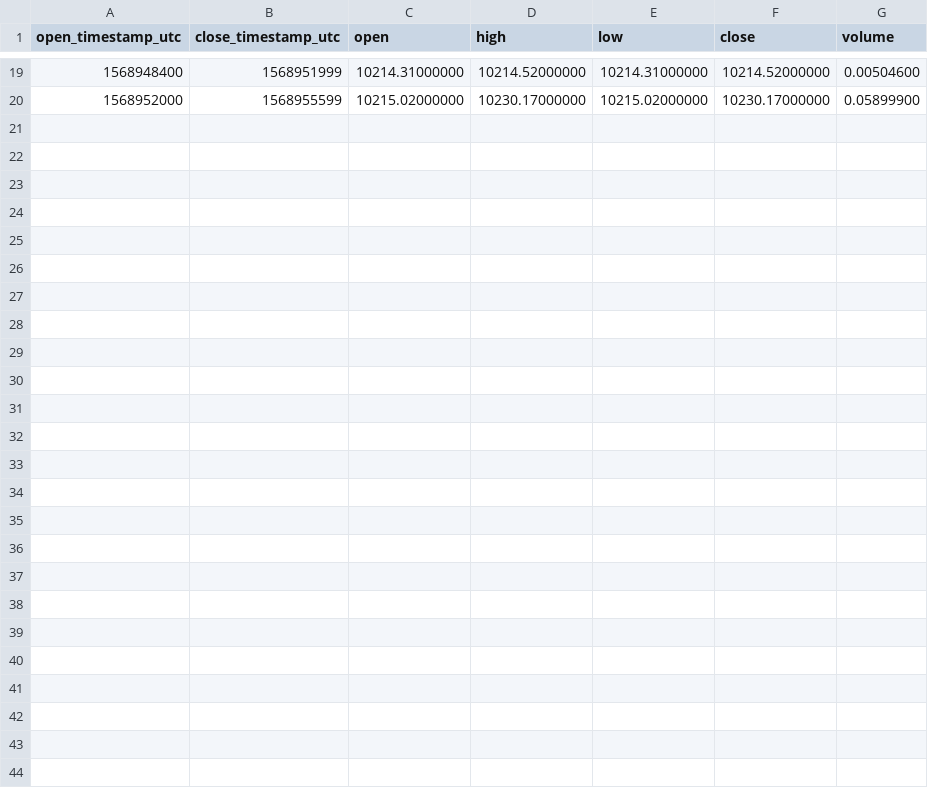
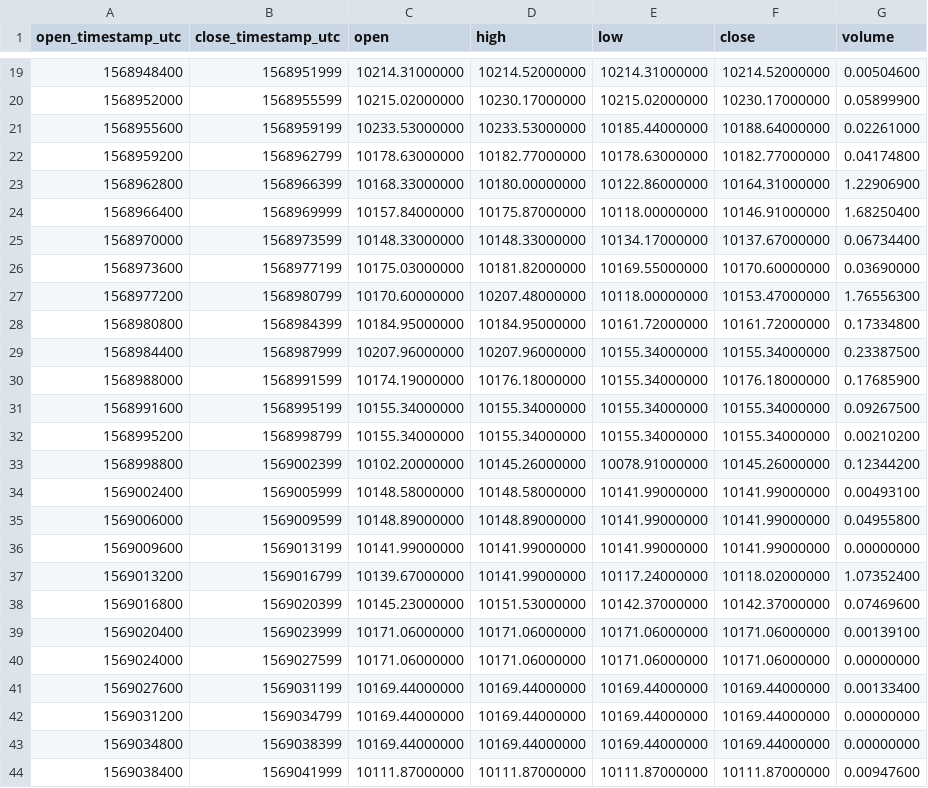
Before and after one commit to cryptobigbro/binance-BTCBUSD, a CSV file: binance-BTCBUSD-1h.csv, drawn as a sheet; only a part is shown, gaps mark what is left out; the diff names each change by its address in the sheet, - before the commit and + after, or states it on an @@ line.

Commit message:
Update OHLCV data.

```diff
--- a/binance-BTCBUSD-1h.csv
+++ b/binance-BTCBUSD-1h.csv
+row 21: 1568955600 | 1568959199 | 10233.53000000 | 10233.53000000 | 10185.44000000 | 10188.64000000 | 0.02261000
+row 22: 1568959200 | 1568962799 | 10178.63000000 | 10182.77000000 | 10178.63000000 | 10182.77000000 | 0.04174800
+row 23: 1568962800 | 1568966399 | 10168.33000000 | 10180.00000000 | 10122.86000000 | 10164.31000000 | 1.22906900
+row 24: 1568966400 | 1568969999 | 10157.84000000 | 10175.87000000 | 10118.00000000 | 10146.91000000 | 1.68250400
+row 25: 1568970000 | 1568973599 | 10148.33000000 | 10148.33000000 | 10134.17000000 | 10137.67000000 | 0.06734400
+row 26: 1568973600 | 1568977199 | 10175.03000000 | 10181.82000000 | 10169.55000000 | 10170.60000000 | 0.03690000
+row 27: 1568977200 | 1568980799 | 10170.60000000 | 10207.48000000 | 10118.00000000 | 10153.47000000 | 1.76556300
+row 28: 1568980800 | 1568984399 | 10184.95000000 | 10184.95000000 | 10161.72000000 | 10161.72000000 | 0.17334800
+row 29: 1568984400 | 1568987999 | 10207.96000000 | 10207.96000000 | 10155.34000000 | 10155.34000000 | 0.23387500
+row 30: 1568988000 | 1568991599 | 10174.19000000 | 10176.18000000 | 10155.34000000 | 10176.18000000 | 0.17685900
+row 31: 1568991600 | 1568995199 | 10155.34000000 | 10155.34000000 | 10155.34000000 | 10155.34000000 | 0.09267500
+row 32: 1568995200 | 1568998799 | 10155.34000000 | 10155.34000000 | 10155.34000000 | 10155.34000000 | 0.00210200
+row 33: 1568998800 | 1569002399 | 10102.20000000 | 10145.26000000 | 10078.91000000 | 10145.26000000 | 0.12344200
+row 34: 1569002400 | 1569005999 | 10148.58000000 | 10148.58000000 | 10141.99000000 | 10141.99000000 | 0.00493100
+row 35: 1569006000 | 1569009599 | 10148.89000000 | 10148.89000000 | 10141.99000000 | 10141.99000000 | 0.04955800
+row 36: 1569009600 | 1569013199 | 10141.99000000 | 10141.99000000 | 10141.99000000 | 10141.99000000 | 0.00000000
+row 37: 1569013200 | 1569016799 | 10139.67000000 | 10141.99000000 | 10117.24000000 | 10118.02000000 | 1.07352400
+row 38: 1569016800 | 1569020399 | 10145.23000000 | 10151.53000000 | 10142.37000000 | 10142.37000000 | 0.07469600
+row 39: 1569020400 | 1569023999 | 10171.06000000 | 10171.06000000 | 10171.06000000 | 10171.06000000 | 0.00139100
+row 40: 1569024000 | 1569027599 | 10171.06000000 | 10171.06000000 | 10171.06000000 | 10171.06000000 | 0.00000000
+row 41: 1569027600 | 1569031199 | 10169.44000000 | 10169.44000000 | 10169.44000000 | 10169.44000000 | 0.00133400
+row 42: 1569031200 | 1569034799 | 10169.44000000 | 10169.44000000 | 10169.44000000 | 10169.44000000 | 0.00000000
+row 43: 1569034800 | 1569038399 | 10169.44000000 | 10169.44000000 | 10169.44000000 | 10169.44000000 | 0.00000000
+row 44: 1569038400 | 1569041999 | 10111.87000000 | 10111.87000000 | 10111.87000000 | 10111.87000000 | 0.00947600
```
Also changed, not shown: 2 other files.
